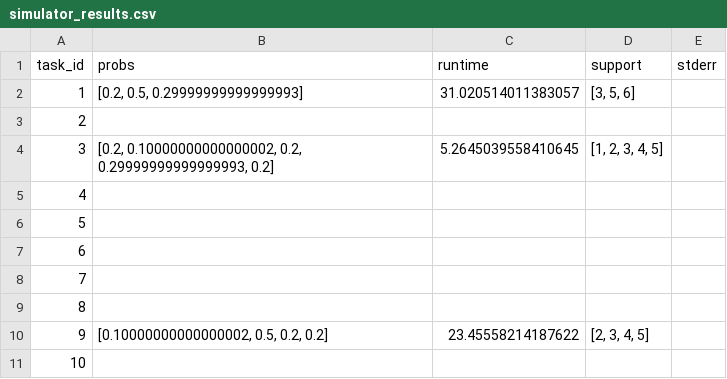
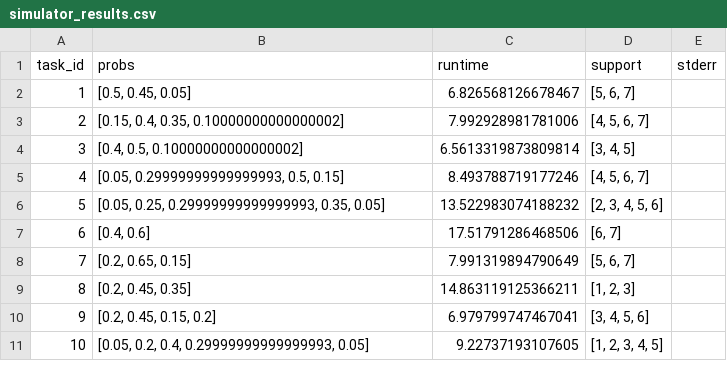
Before and after one commit to cedzhang/physical-language-understanding, a CSV file: experiments/run-2023-01-27-11-52-34/webppl/simulator_results.csv, drawn as a sheet.

```diff
--- a/experiments/run-2023-01-27-11-52-34/webppl/simulator_results.csv
+++ b/experiments/run-2023-01-27-11-52-34/webppl/simulator_results.csv
@@ -1,11 +1,11 @@
 task_id,probs,runtime,support,stderr
-1,"[0.2, 0.5, 0.29999999999999993]",31.020514011383057,"[3, 5, 6]",
-2,,,,
-3,"[0.2, 0.10000000000000002, 0.2, 0.29999999999999993, 0.2]",5.2645039558410645,"[1, 2, 3, 4, 5]",
-4,,,,
-5,,,,
-6,,,,
-7,,,,
-8,,,,
-9,"[0.10000000000000002, 0.5, 0.2, 0.2]",23.45558214187622,"[2, 3, 4, 5]",
-10,,,,
+1,"[0.5, 0.45, 0.05]",6.826568126678467,"[5, 6, 7]",
+2,"[0.15, 0.4, 0.35, 0.10000000000000002]",7.992928981781006,"[4, 5, 6, 7]",
+3,"[0.4, 0.5, 0.10000000000000002]",6.5613319873809814,"[3, 4, 5]",
+4,"[0.05, 0.29999999999999993, 0.5, 0.15]",8.493788719177246,"[4, 5, 6, 7]",
+5,"[0.05, 0.25, 0.29999999999999993, 0.35, 0.05]",13.522983074188232,"[2, 3, 4, 5, 6]",
+6,"[0.4, 0.6]",17.51791286468506,"[6, 7]",
+7,"[0.2, 0.65, 0.15]",7.991319894790649,"[5, 6, 7]",
+8,"[0.2, 0.45, 0.35]",14.863119125366211,"[1, 2, 3]",
+9,"[0.2, 0.45, 0.15, 0.2]",6.979799747467041,"[3, 4, 5, 6]",
+10,"[0.05, 0.2, 0.4, 0.29999999999999993, 0.05]",9.22737193107605,"[1, 2, 3, 4, 5]",
```
Also changed, not shown: 32 other files.
